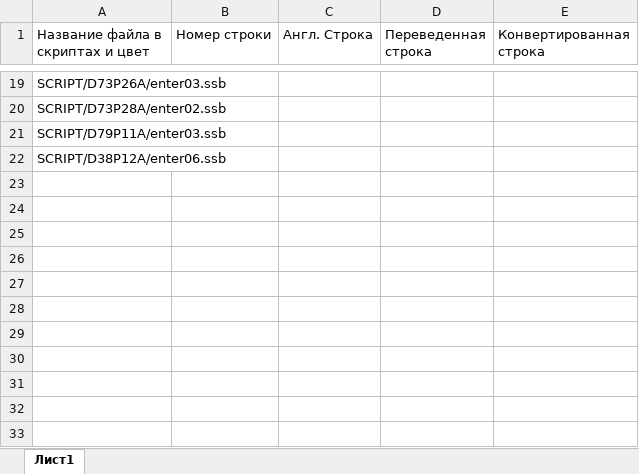
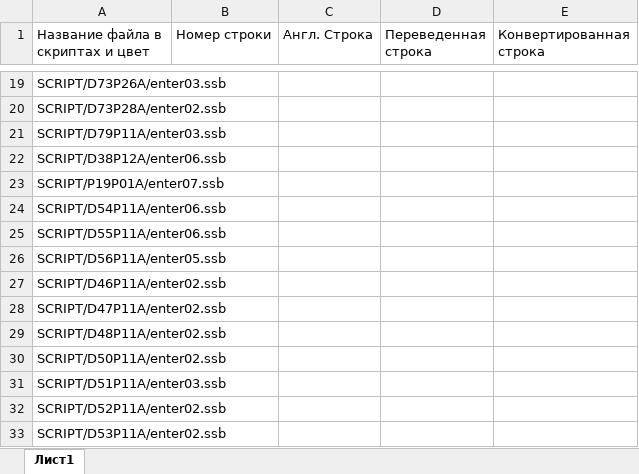
Before and after one commit to Pojirianets/Pokemon-Mystery-Dungeon-EoS-translation-hack-, an Excel workbook: Texts/Город Сокровищ/Статуи Кангасханов.xlsx, sheet Лист1, drawn as a sheet; only a part is shown, gaps mark what is left out; values as stored, in another font and other column widths than the file's, no borders; the diff names each change by its address in the sheet, - before the commit and + after, or states it on an @@ line.

Commit message:
Add files via upload

```diff
--- a/Texts/Город Сокровищ/Статуи Кангасханов.xlsx (sheet Лист1)
+++ b/Texts/Город Сокровищ/Статуи Кангасханов.xlsx (sheet Лист1)
+row 23: SCRIPT/P19P01A/enter07.ssb
+row 24: SCRIPT/D54P11A/enter06.ssb
+row 25: SCRIPT/D55P11A/enter06.ssb
+row 26: SCRIPT/D56P11A/enter05.ssb
+row 27: SCRIPT/D46P11A/enter02.ssb
+row 28: SCRIPT/D47P11A/enter02.ssb
+row 29: SCRIPT/D48P11A/enter02.ssb
+row 30: SCRIPT/D50P11A/enter02.ssb
+row 31: SCRIPT/D51P11A/enter03.ssb
+row 32: SCRIPT/D52P11A/enter02.ssb
+row 33: SCRIPT/D53P11A/enter02.ssb
```
